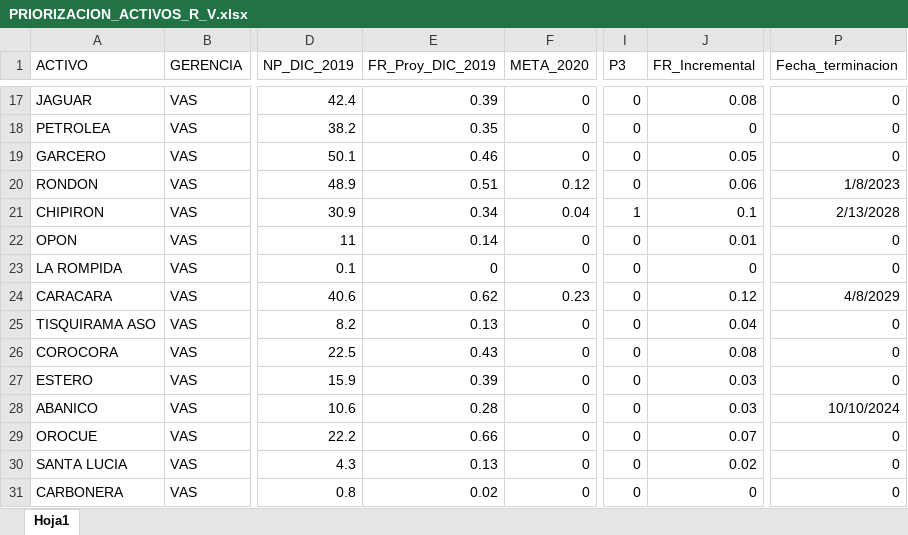
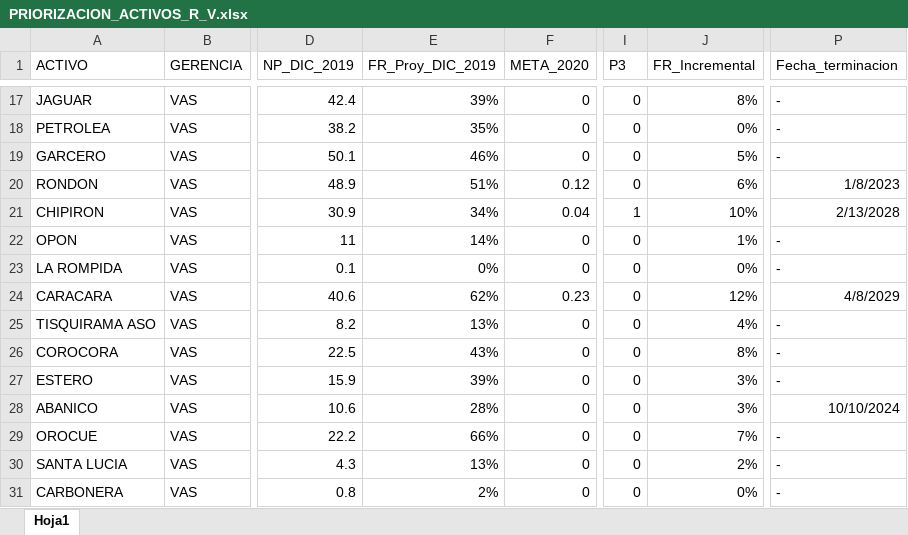
Before and after one commit to jorgemedina87/Priorizacion, an Excel workbook: bd/PRIORIZACION_ACTIVOS_R_V.xlsx, sheet Hoja1, drawn as a sheet; only a part is shown, gaps mark what is left out; values as stored, in another font and other column widths than the file's, no borders; the diff covers the shown part only; the diff names each change by its address in the sheet, - before the commit and + after, or states it on an @@ line.

```diff
--- a/bd/PRIORIZACION_ACTIVOS_R_V.xlsx (sheet Hoja1)
+++ b/bd/PRIORIZACION_ACTIVOS_R_V.xlsx (sheet Hoja1)
-E17 (FR_Proy_DIC_2019): 0.39
+E17 (FR_Proy_DIC_2019): 39%
-J17 (FR_Incremental): 0.08
+J17 (FR_Incremental): 8%
-P17:P19 (Fecha_terminacion): 0
+P17:P19 (Fecha_terminacion): -
-E18 (FR_Proy_DIC_2019): 0.35
+E18 (FR_Proy_DIC_2019): 35%
-J18 (FR_Incremental): 0
+J18 (FR_Incremental): 0%
-E19 (FR_Proy_DIC_2019): 0.46
+E19 (FR_Proy_DIC_2019): 46%
-J19 (FR_Incremental): 0.05
+J19 (FR_Incremental): 5%
-E20 (FR_Proy_DIC_2019): 0.51
+E20 (FR_Proy_DIC_2019): 51%
-J20 (FR_Incremental): 0.06
+J20 (FR_Incremental): 6%
-E21 (FR_Proy_DIC_2019): 0.34
+E21 (FR_Proy_DIC_2019): 34%
-J21 (FR_Incremental): 0.1
+J21 (FR_Incremental): 10%
-E22 (FR_Proy_DIC_2019): 0.14
+E22 (FR_Proy_DIC_2019): 14%
-J22 (FR_Incremental): 0.01
+J22 (FR_Incremental): 1%
-P22:P23 (Fecha_terminacion): 0
+P22:P23 (Fecha_terminacion): -
-E23 (FR_Proy_DIC_2019): 0
+E23 (FR_Proy_DIC_2019): 0%
-J23 (FR_Incremental): 0
+J23 (FR_Incremental): 0%
-E24 (FR_Proy_DIC_2019): 0.62
+E24 (FR_Proy_DIC_2019): 62%
-J24 (FR_Incremental): 0.12
+J24 (FR_Incremental): 12%
-E25 (FR_Proy_DIC_2019): 0.13
+E25 (FR_Proy_DIC_2019): 13%
-J25 (FR_Incremental): 0.04
+J25 (FR_Incremental): 4%
-P25:P27 (Fecha_terminacion): 0
+P25:P27 (Fecha_terminacion): -
-E26 (FR_Proy_DIC_2019): 0.43
+E26 (FR_Proy_DIC_2019): 43%
-J26 (FR_Incremental): 0.08
+J26 (FR_Incremental): 8%
-E27 (FR_Proy_DIC_2019): 0.39
+E27 (FR_Proy_DIC_2019): 39%
-J27:J28 (FR_Incremental): 0.03
+J27:J28 (FR_Incremental): 3%
-E28 (FR_Proy_DIC_2019): 0.28
+E28 (FR_Proy_DIC_2019): 28%
-E29 (FR_Proy_DIC_2019): 0.66
+E29 (FR_Proy_DIC_2019): 66%
-J29 (FR_Incremental): 0.07
+J29 (FR_Incremental): 7%
-P29:P31 (Fecha_terminacion): 0
+P29:P31 (Fecha_terminacion): -
-E30 (FR_Proy_DIC_2019): 0.13
+E30 (FR_Proy_DIC_2019): 13%
-J30 (FR_Incremental): 0.02
+J30 (FR_Incremental): 2%
-E31 (FR_Proy_DIC_2019): 0.02
+E31 (FR_Proy_DIC_2019): 2%
-J31 (FR_Incremental): 0
+J31 (FR_Incremental): 0%
```
Also changed, not shown: 126 edited cells elsewhere in this sheet.
